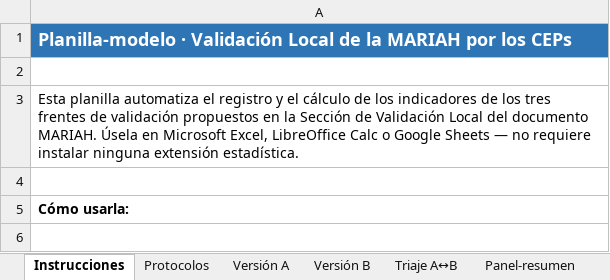
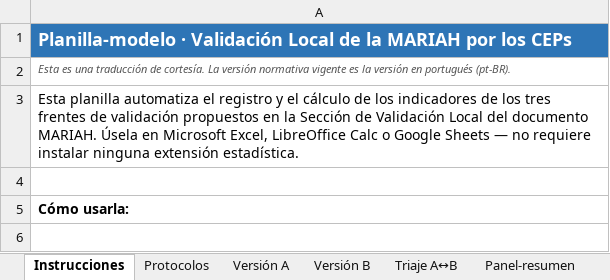
Before and after one commit to Tonaco-13/MARIAH-Matriz-de-Avaliacao-de-Risco-de-IA-em-Pesquisa-com-Seres-Humanos, an Excel workbook: public/planilha-validacao-local-mariah-es.xlsx, sheet Instrucciones, drawn as a sheet; only a part is shown; values as stored, in another font and other column widths than the file's, no borders; the diff names each change by its address in the sheet, - before the commit and + after, or states it on an @@ line.

```diff
--- a/public/planilha-validacao-local-mariah-es.xlsx (sheet Instrucciones)
+++ b/public/planilha-validacao-local-mariah-es.xlsx (sheet Instrucciones)
-A2: (empty)
+A2: Esta es una traducción de cortesía. La versión normativa vigente es la versión en portugués (pt-BR).
```
Also changed, not shown: 9 other files.
